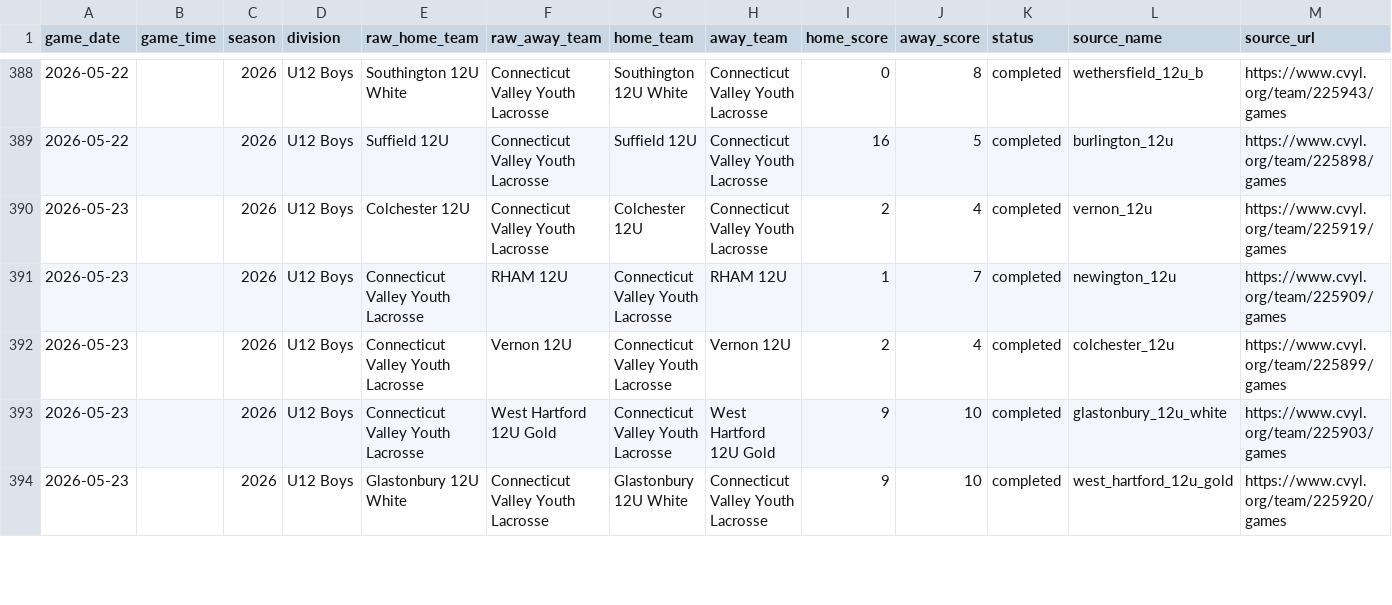
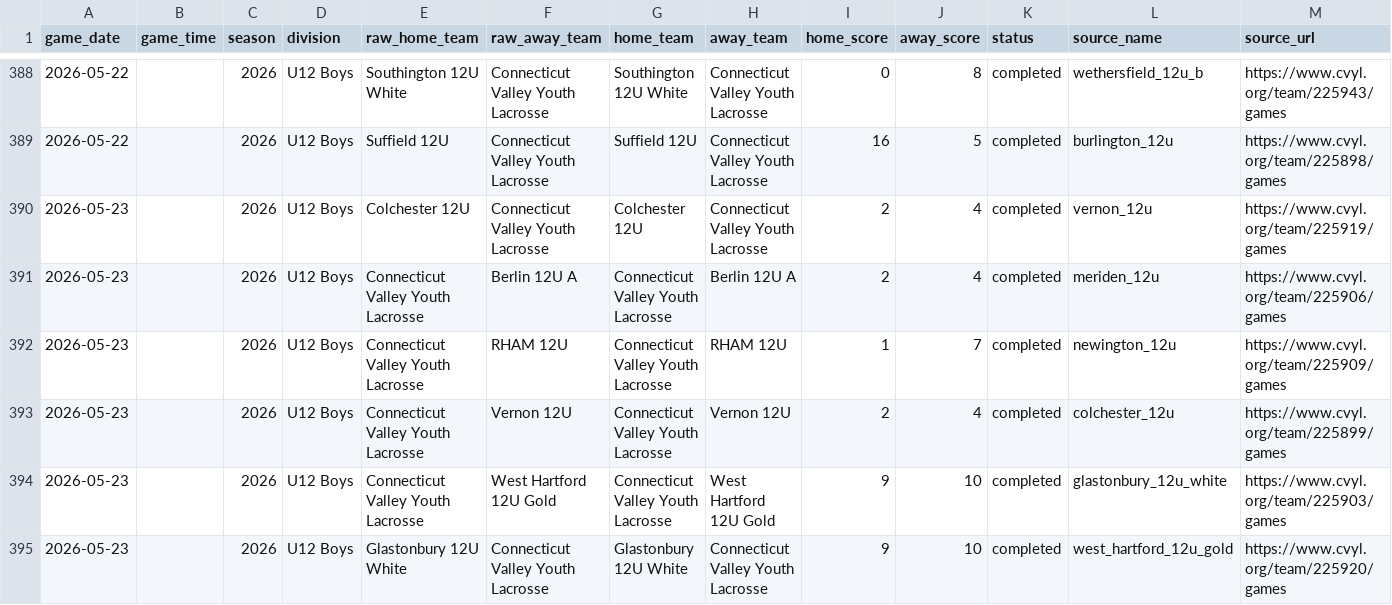
Before and after one commit to Benjaminrussell7/cvyl-prediction-dashboard, a CSV file: data/processed/cvyl_games.csv, drawn as a sheet; only a part is shown, gaps mark what is left out; rows hold the shown columns only; the diff covers the shown part only; the diff names each change by its address in the sheet, - before the commit and + after, or states it on an @@ line.

```diff
--- a/data/processed/cvyl_games.csv
+++ b/data/processed/cvyl_games.csv
+row 391: 2026-05-23 |  | 2026 | U12 Boys | Connecticut Valley Youth Lacrosse | Berlin 12U A | Connecticut Valley Youth Lacrosse | Berlin 12U A | 2 | 4 | completed | meriden_12u | https://www.cvyl.org/team/225906/games
```
Also changed, not shown: 5 added rows, 6 removed rows and 21 edited cells elsewhere in this file, data/processed/cvyl_backtest.csv, data/processed/cvyl_completed_games.csv, 18 other files.
